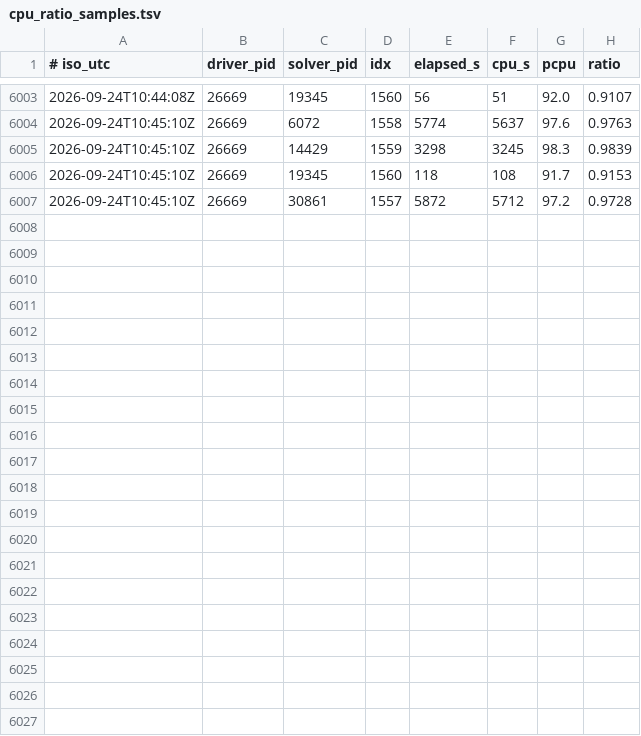
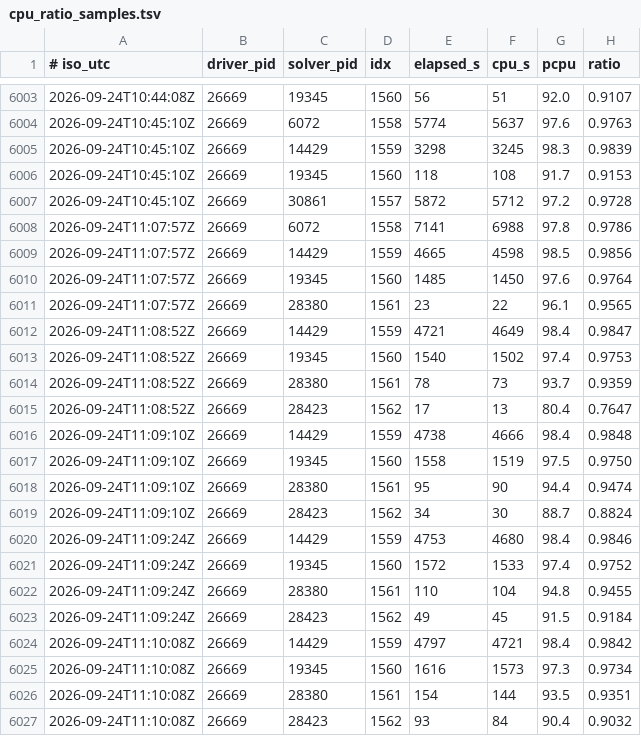
Before and after one commit to thomas-falk-research/sunflower-formal, a TSV file: docs/ladder/cpu_ratio_samples.tsv, drawn as a sheet; only a part is shown, gaps mark what is left out.

```diff
--- a/docs/ladder/cpu_ratio_samples.tsv
+++ b/docs/ladder/cpu_ratio_samples.tsv
@@ -6007 +6007,21 @@
 2026-09-24T10:45:10Z	26669	30861	1557	5872	5712	97.2	0.9728
+2026-09-24T11:07:57Z	26669	6072	1558	7141	6988	97.8	0.9786
+2026-09-24T11:07:57Z	26669	14429	1559	4665	4598	98.5	0.9856
+2026-09-24T11:07:57Z	26669	19345	1560	1485	1450	97.6	0.9764
+2026-09-24T11:07:57Z	26669	28380	1561	23	22	96.1	0.9565
+2026-09-24T11:08:52Z	26669	14429	1559	4721	4649	98.4	0.9847
+2026-09-24T11:08:52Z	26669	19345	1560	1540	1502	97.4	0.9753
+2026-09-24T11:08:52Z	26669	28380	1561	78	73	93.7	0.9359
+2026-09-24T11:08:52Z	26669	28423	1562	17	13	80.4	0.7647
+2026-09-24T11:09:10Z	26669	14429	1559	4738	4666	98.4	0.9848
+2026-09-24T11:09:10Z	26669	19345	1560	1558	1519	97.5	0.9750
+2026-09-24T11:09:10Z	26669	28380	1561	95	90	94.4	0.9474
+2026-09-24T11:09:10Z	26669	28423	1562	34	30	88.7	0.8824
+2026-09-24T11:09:24Z	26669	14429	1559	4753	4680	98.4	0.9846
+2026-09-24T11:09:24Z	26669	19345	1560	1572	1533	97.4	0.9752
+2026-09-24T11:09:24Z	26669	28380	1561	110	104	94.8	0.9455
+2026-09-24T11:09:24Z	26669	28423	1562	49	45	91.5	0.9184
+2026-09-24T11:10:08Z	26669	14429	1559	4797	4721	98.4	0.9842
+2026-09-24T11:10:08Z	26669	19345	1560	1616	1573	97.3	0.9734
+2026-09-24T11:10:08Z	26669	28380	1561	154	144	93.5	0.9351
+2026-09-24T11:10:08Z	26669	28423	1562	93	84	90.4	0.9032
```
Also changed, not shown: docs/ladder/iota4_11.deg13.cryptominisat5.tsv, 1 other file.
